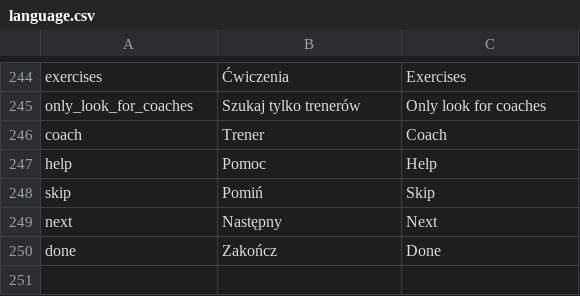
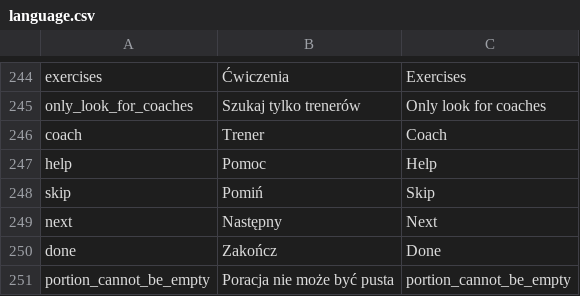
Before and after one commit to mniemyjski/fitable, a CSV file: resources/language.csv, drawn as a sheet; only a part is shown, gaps mark what is left out; the diff names each change by its address in the sheet, - before the commit and + after, or states it on an @@ line.

```diff
--- a/resources/language.csv
+++ b/resources/language.csv
+row 251: portion_cannot_be_empty | Poracja nie może być pusta | portion_cannot_be_empty
```
Also changed, not shown: 29 other files.
